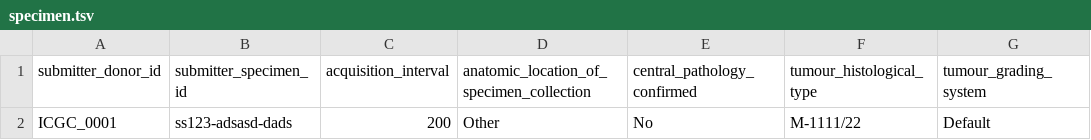
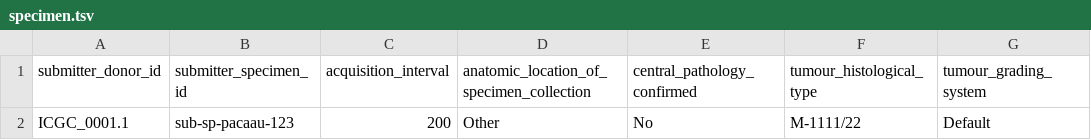
Before and after one commit to icgc-argo/argo-clinical, a TSV file: sampleFiles/specimen.tsv, drawn as a sheet; only a part is shown; the diff names each change by its address in the sheet, - before the commit and + after, or states it on an @@ line.

```diff
--- a/sampleFiles/specimen.tsv
+++ b/sampleFiles/specimen.tsv
-A2 (submitter_donor_id): ICGC_0001
+A2 (submitter_donor_id): ICGC_0001.1
-B2 (submitter_specimen_id): ss123-adsasd-dads
+B2 (submitter_specimen_id): sub-sp-pacaau-123
```
Also changed, not shown: 6 other files.
